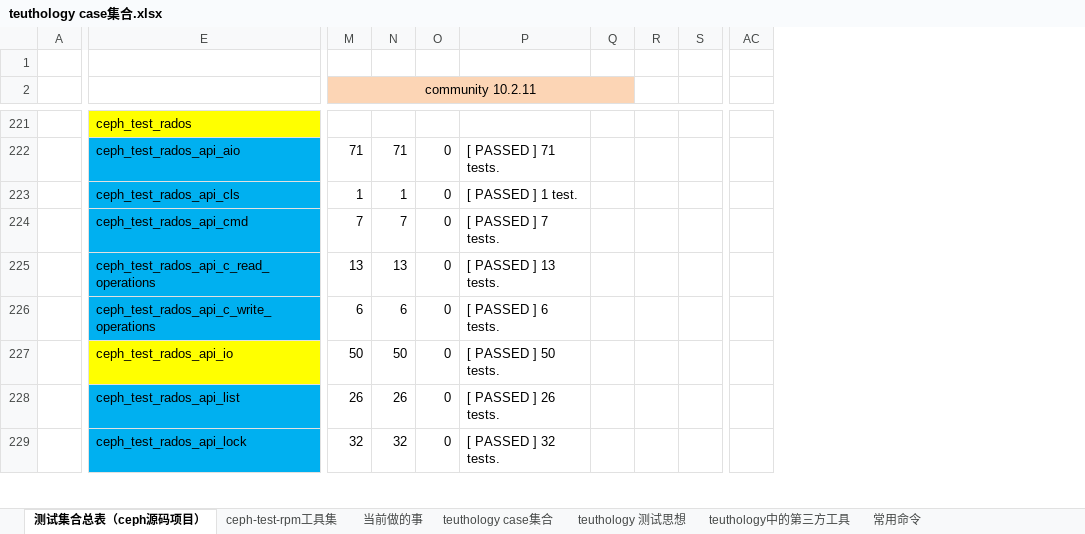
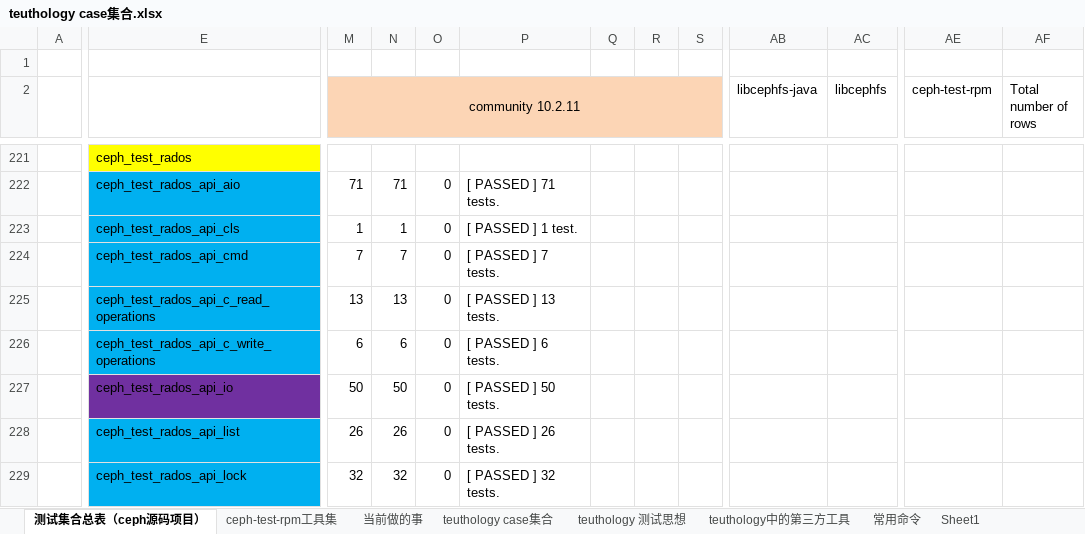
Before and after one commit to lnsyyj/Codes, an Excel workbook: teuthology/teuthology case集合.xlsx, sheet 测试集合总表（ceph源码项目）, drawn as a sheet; only a part is shown, gaps mark what is left out; values as stored, in another font and other column widths than the file's, no borders; removed rows and columns are numbered as before the commit, all else as after; the diff covers the shown part only; the diff names each change by its address in the sheet, - before the commit and + after, or states it on an @@ line.

```diff
--- a/teuthology/teuthology case集合.xlsx (sheet 测试集合总表（ceph源码项目）)
+++ b/teuthology/teuthology case集合.xlsx (sheet 测试集合总表（ceph源码项目）)
+sheet tab: Sheet1
+column AB (libcephfs-java), empty
+column AC (libcephfs), empty
-column AC, empty
+column AE (ceph-test-rpm), empty
+column AF (Total number of rows), empty
-M2:Q2 merged
+M2:S2 merged
-R2:S2 fill: none
+R2:S2 fill: #FCD5B5
-E227 fill: #FFFF00
+E227 fill: #7030A0
```
Also changed, not shown: 15 added rows, 15 removed rows, 2 added columns, 3 removed columns, 20 edited cells and cell formats elsewhere in this sheet, 1 other file.
